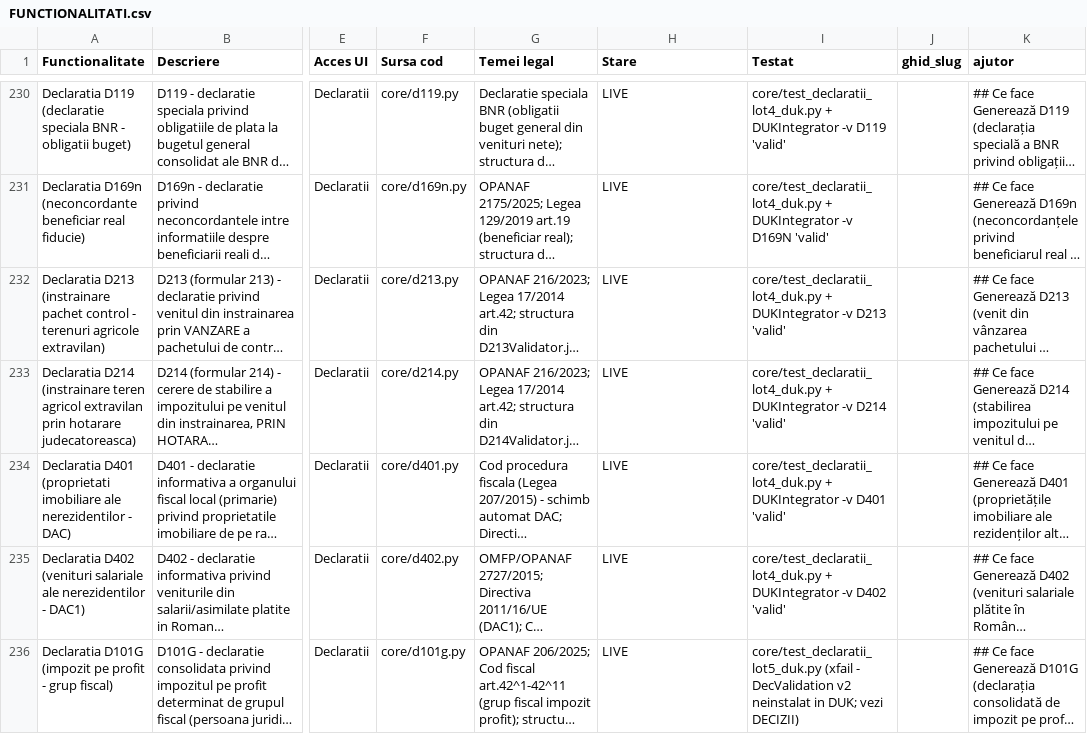
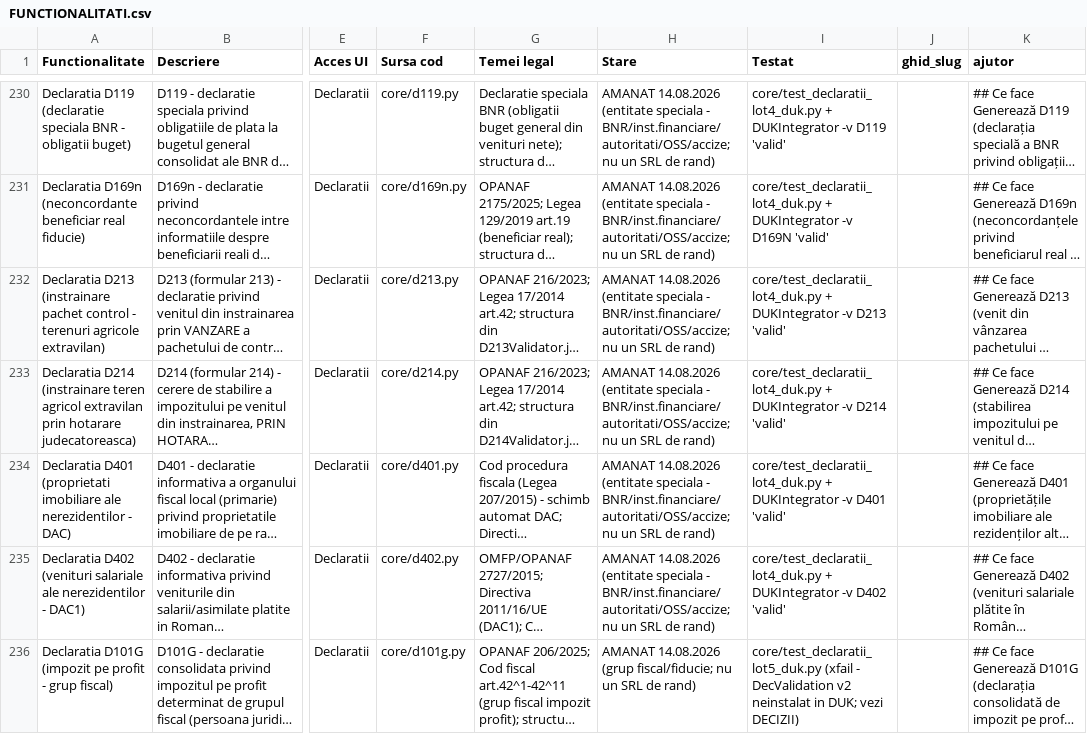
Before and after one commit to CostinHat/iconta-nou-review, a CSV file: FUNCTIONALITATI.csv, drawn as a sheet; only a part is shown, gaps mark what is left out; long unchanged cells end in …; the diff covers the shown part only; the diff names each change by its address in the sheet, - before the commit and + after, or states it on an @@ line.

```diff
--- a/FUNCTIONALITATI.csv
+++ b/FUNCTIONALITATI.csv
-H230:H235 (Stare): LIVE
+H230:H235 (Stare): AMANAT 14.08.2026 (entitate speciala - BNR/inst.financiare/autoritati/OSS/accize; nu un SRL de rand)
-H236 (Stare): LIVE
+H236 (Stare): AMANAT 14.08.2026 (grup fiscal/fiducie; nu un SRL de rand)
```
Also changed, not shown: 34 edited cells elsewhere in this file, 2 other files.
